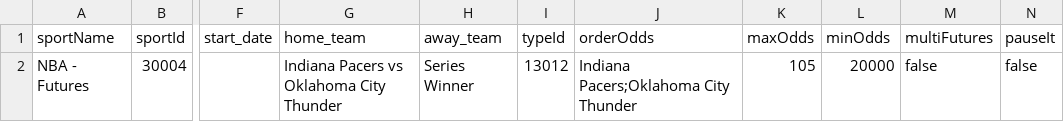
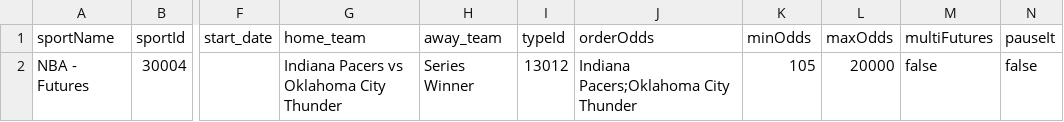
Before and after one commit to thales-markets/sports-markets-v2-risk-management, a CSV file: futures-config-testnet.csv, drawn as a sheet; only a part is shown, gaps mark what is left out; the diff names each change by its address in the sheet, - before the commit and + after, or states it on an @@ line.

Commit message:
Update futures-config-testnet.csv

```diff
--- a/futures-config-testnet.csv
+++ b/futures-config-testnet.csv
-K1: maxOdds
+K1: minOdds
-L1: minOdds
+L1: maxOdds
```
